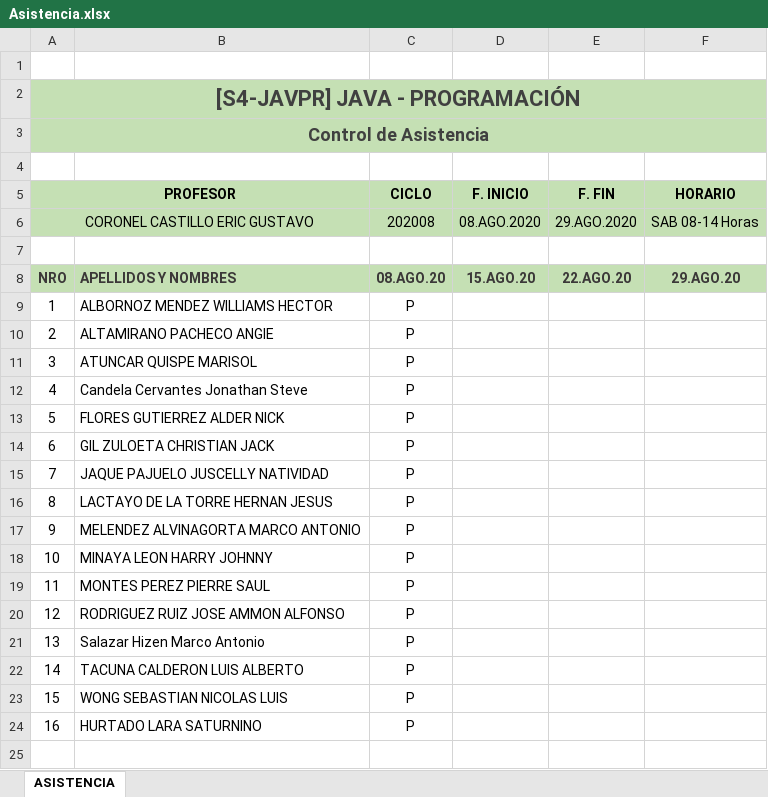
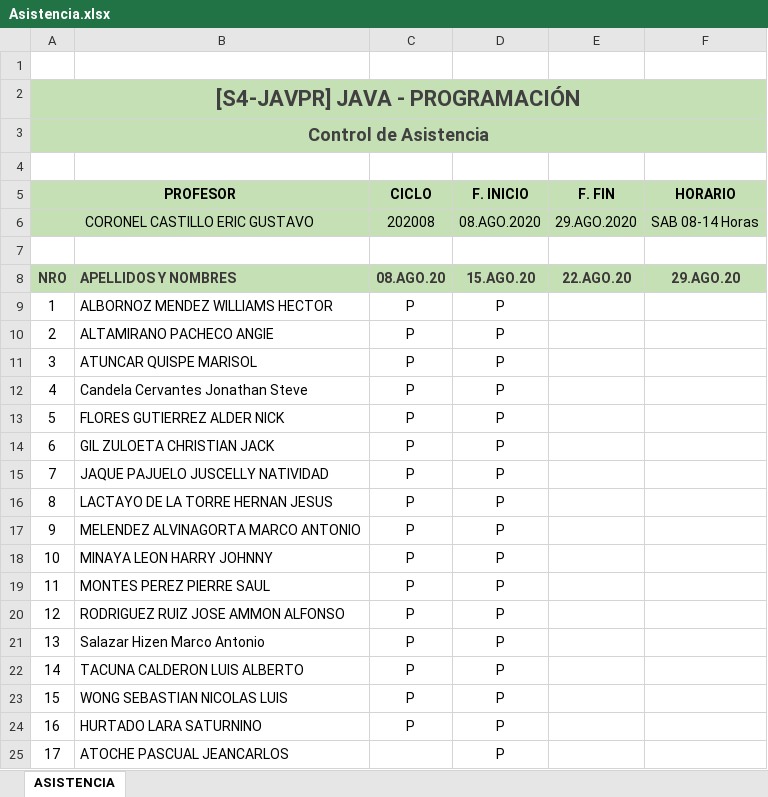
Before and after one commit to gcoronelc/JAVA-OO-2020-6, an Excel workbook: Asistencia.xlsx, sheet ASISTENCIA, drawn as a sheet; values as stored, in another font and other column widths than the file's, no borders; charts and pictures not drawn; the diff names each change by its address in the sheet, - before the commit and + after, or states it on an @@ line.

```diff
--- a/Asistencia.xlsx (sheet ASISTENCIA)
+++ b/Asistencia.xlsx (sheet ASISTENCIA)
-D9:D24 (F. INICIO): (empty)
+D9:D24 (F. INICIO): P
+row 25: 17 | ATOCHE PASCUAL JEANCARLOS |  | P
```
Also changed, not shown: 5 other files.
